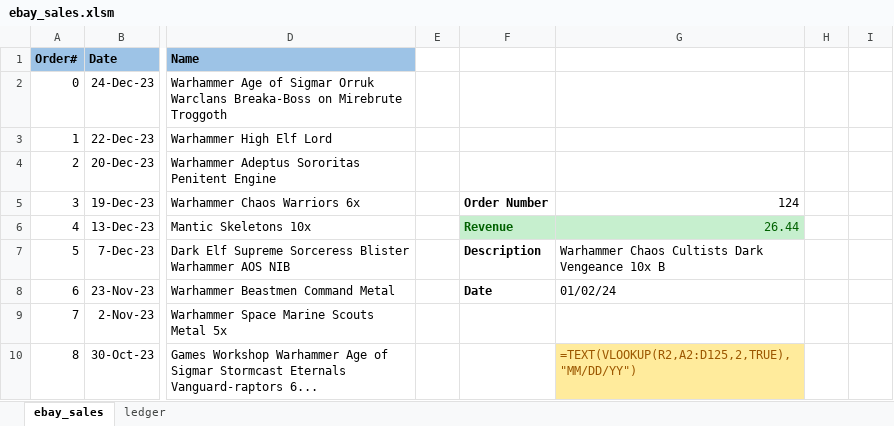
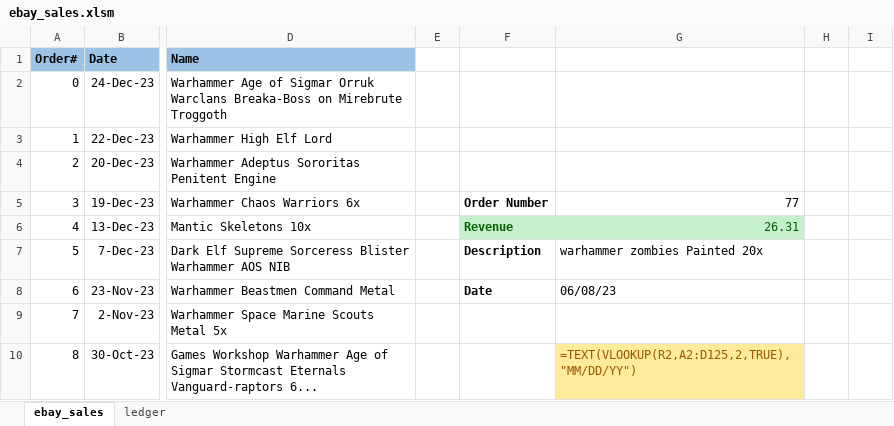
Before and after one commit to pathfindereleven/portfolio_project, an Excel workbook: Webstore_Accounting/Ebay_data/ebay_sales.xlsm, sheet ebay_sales, drawn as a sheet; only a part is shown, gaps mark what is left out; values as stored, in another font and other column widths than the file's, no borders; charts and pictures not drawn; the diff names each change by its address in the sheet, - before the commit and + after, or states it on an @@ line.

```diff
--- a/Webstore_Accounting/Ebay_data/ebay_sales.xlsm (sheet ebay_sales)
+++ b/Webstore_Accounting/Ebay_data/ebay_sales.xlsm (sheet ebay_sales)
-G5: 124
+G5: 77
-G6: 26.44
+G6: 26.31
-G7: Warhammer Chaos Cultists Dark Vengeance 10x B
+G7: warhammer zombies Painted 20x
-G8: 01/02/24
+G8: 06/08/23
```
Also changed, not shown: sheet ledger, charts or pictures, Webstore_Accounting/Ledger.xlsm, 6 other files.
